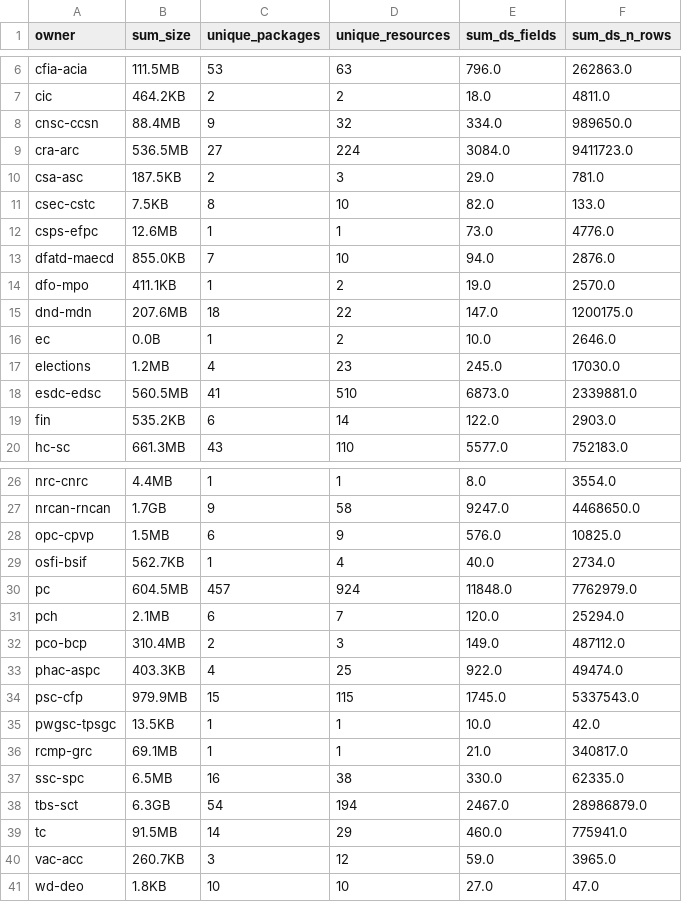
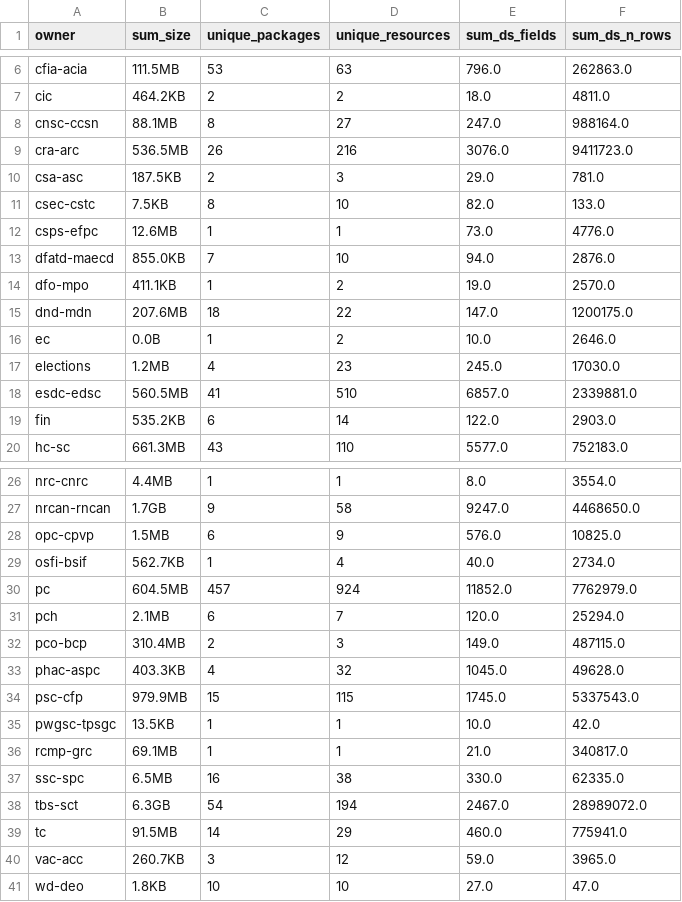
Before and after one commit to PatLittle/analytics-corporate-reporting, a CSV file: datastore_tracker/org_stats.csv, drawn as a sheet; only a part is shown, gaps mark what is left out.

```diff
--- a/datastore_tracker/org_stats.csv
+++ b/datastore_tracker/org_stats.csv
@@ -7,4 +7,4 @@ cfia-acia,111.5MB,53,63,796.0,262863.0
 cic,464.2KB,2,2,18.0,4811.0
-cnsc-ccsn,88.4MB,9,32,334.0,989650.0
-cra-arc,536.5MB,27,224,3084.0,9411723.0
+cnsc-ccsn,88.1MB,8,27,247.0,988164.0
+cra-arc,536.5MB,26,216,3076.0,9411723.0
 csa-asc,187.5KB,2,3,29.0,781.0
@@ -17,3 +17,3 @@ ec,0.0B,1,2,10.0,2646.0
 elections,1.2MB,4,23,245.0,17030.0
-esdc-edsc,560.5MB,41,510,6873.0,2339881.0
+esdc-edsc,560.5MB,41,510,6857.0,2339881.0
 fin,535.2KB,6,14,122.0,2903.0
@@ -29,6 +29,6 @@ opc-cpvp,1.5MB,6,9,576.0,10825.0
 osfi-bsif,562.7KB,1,4,40.0,2734.0
-pc,604.5MB,457,924,11848.0,7762979.0
+pc,604.5MB,457,924,11852.0,7762979.0
 pch,2.1MB,6,7,120.0,25294.0
-pco-bcp,310.4MB,2,3,149.0,487112.0
-phac-aspc,403.3KB,4,25,922.0,49474.0
+pco-bcp,310.4MB,2,3,149.0,487115.0
+phac-aspc,403.3KB,4,32,1045.0,49628.0
 psc-cfp,979.9MB,15,115,1745.0,5337543.0
@@ -37,3 +37,3 @@ rcmp-grc,69.1MB,1,1,21.0,340817.0
 ssc-spc,6.5MB,16,38,330.0,62335.0
-tbs-sct,6.3GB,54,194,2467.0,28986879.0
+tbs-sct,6.3GB,54,194,2467.0,28989072.0
 tc,91.5MB,14,29,460.0,775941.0
```
Also changed, not shown: datastore_tracker/DS_num_tracker.csv, 1 other file.
